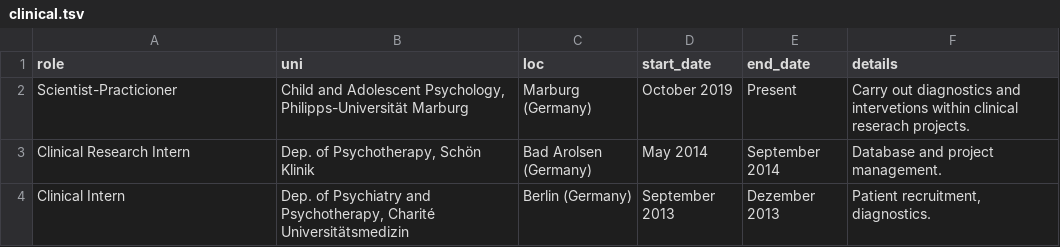
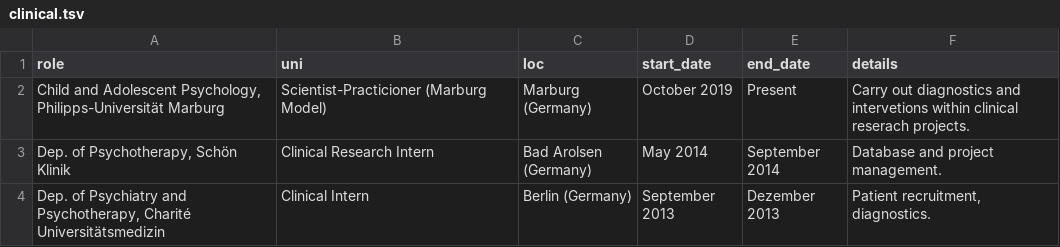
Before and after one commit to JoseAlanis/cv_latex, a TSV file: data/clinical.tsv, drawn as a sheet.

```diff
--- a/data/clinical.tsv
+++ b/data/clinical.tsv
@@ -1,4 +1,4 @@
 "role"	"uni"	"loc"	"start_date"	"end_date"	"details"
-"Scientist-Practicioner"	"Child and Adolescent Psychology, Philipps-Universität Marburg"	"Marburg (Germany)"	"October 2019"	"Present"	"Carry out diagnostics and intervetions within clinical reserach projects."
-"Clinical Research Intern"	"Dep. of Psychotherapy, Schön Klinik"	"Bad Arolsen (Germany)"	"May 2014"	"September 2014"	"Database and project management."
-"Clinical Intern"	"Dep. of Psychiatry and Psychotherapy, Charité Universitätsmedizin"	"Berlin (Germany)"	"September 2013"	"Dezember 2013"	"Patient recruitment, diagnostics."
+"Child and Adolescent Psychology, Philipps-Universität Marburg"	"Scientist-Practicioner (Marburg Model)"	"Marburg (Germany)"	"October 2019"	"Present"	"Carry out diagnostics and intervetions within clinical reserach projects."
+"Dep. of Psychotherapy, Schön Klinik"	"Clinical Research Intern"	"Bad Arolsen (Germany)"	"May 2014"	"September 2014"	"Database and project management."
+"Dep. of Psychiatry and Psychotherapy, Charité Universitätsmedizin"	"Clinical Intern"	"Berlin (Germany)"	"September 2013"	"Dezember 2013"	"Patient recruitment, diagnostics."
```
Also changed, not shown: data/education.tsv, data/experience.tsv, 7 other files.
